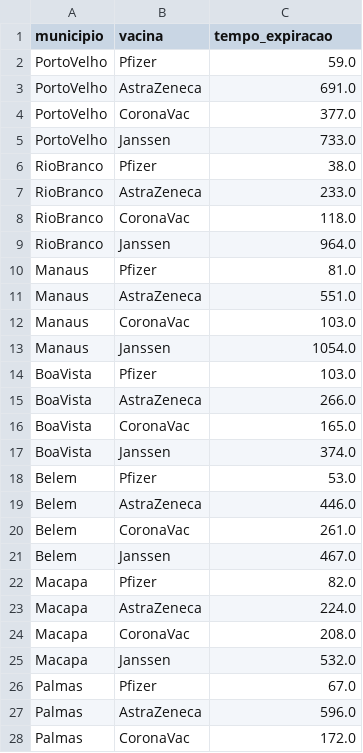
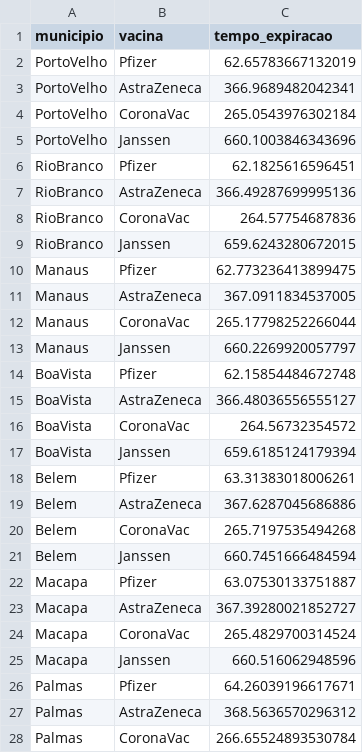
Before and after one commit to MatheusPercine/Optimizing_Vaccine_Distribution, a CSV file: Aplicacao_Gurobi_Python/caso_nacional/expiracao_jv.csv, drawn as a sheet; only a part is shown; the diff covers the shown part only.

```diff
--- a/Aplicacao_Gurobi_Python/caso_nacional/expiracao_jv.csv
+++ b/Aplicacao_Gurobi_Python/caso_nacional/expiracao_jv.csv
@@ -1,28 +1,28 @@
 municipio,vacina,tempo_expiracao
-PortoVelho,Pfizer,59.0
-PortoVelho,AstraZeneca,691.0
-PortoVelho,CoronaVac,377.0
-PortoVelho,Janssen,733.0
-RioBranco,Pfizer,38.0
-RioBranco,AstraZeneca,233.0
-RioBranco,CoronaVac,118.0
-RioBranco,Janssen,964.0
-Manaus,Pfizer,81.0
-Manaus,AstraZeneca,551.0
-Manaus,CoronaVac,103.0
-Manaus,Janssen,1054.0
-BoaVista,Pfizer,103.0
-BoaVista,AstraZeneca,266.0
-BoaVista,CoronaVac,165.0
-BoaVista,Janssen,374.0
-Belem,Pfizer,53.0
-Belem,AstraZeneca,446.0
-Belem,CoronaVac,261.0
-Belem,Janssen,467.0
-Macapa,Pfizer,82.0
-Macapa,AstraZeneca,224.0
-Macapa,CoronaVac,208.0
-Macapa,Janssen,532.0
-Palmas,Pfizer,67.0
-Palmas,AstraZeneca,596.0
-Palmas,CoronaVac,172.0
+PortoVelho,Pfizer,62.65783667132019
+PortoVelho,AstraZeneca,366.9689482042341
+PortoVelho,CoronaVac,265.0543976302184
+PortoVelho,Janssen,660.1003846343696
+RioBranco,Pfizer,62.1825616596451
+RioBranco,AstraZeneca,366.49287699995136
+RioBranco,CoronaVac,264.57754687836
+RioBranco,Janssen,659.6243280672015
+Manaus,Pfizer,62.773236413899475
+Manaus,AstraZeneca,367.0911834537005
+Manaus,CoronaVac,265.17798252266044
+Manaus,Janssen,660.2269920057797
+BoaVista,Pfizer,62.15854484672748
+BoaVista,AstraZeneca,366.48036556555127
+BoaVista,CoronaVac,264.56732354572
+BoaVista,Janssen,659.6185124179394
+Belem,Pfizer,63.31383018006261
+Belem,AstraZeneca,367.6287045686886
+Belem,CoronaVac,265.7197535494268
+Belem,Janssen,660.7451666484594
+Macapa,Pfizer,63.07530133751887
+Macapa,AstraZeneca,367.39280021852727
+Macapa,CoronaVac,265.4829700314524
+Macapa,Janssen,660.516062948596
+Palmas,Pfizer,64.26039196617671
+Palmas,AstraZeneca,368.5636570296312
+Palmas,CoronaVac,266.65524893530784
```
Also changed, not shown: 81 edited cells elsewhere in this file, Aplicacao_Gurobi_Python/caso_nacional/oferta_o_inter.csv, Aplicacao_Gurobi_Python/caso_nacional/oferta_o_intra.csv, 14 other files.
